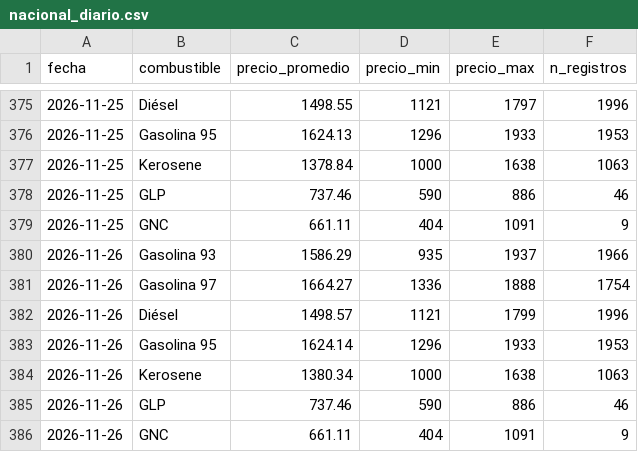
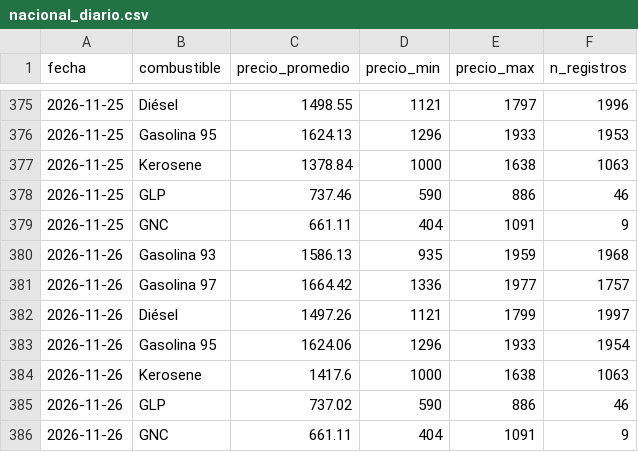
Before and after one commit to diland9/precios-combustibles-chile, a CSV file: data/aggregates/nacional_diario.csv, drawn as a sheet; only a part is shown, gaps mark what is left out.

```diff
--- a/data/aggregates/nacional_diario.csv
+++ b/data/aggregates/nacional_diario.csv
@@ -379,8 +379,8 @@ fecha,combustible,precio_promedio,precio_min,precio_max,n_registros
 2026-11-25,GNC,661.11,404,1091,9
-2026-11-26,Gasolina 93,1586.29,935,1937,1966
-2026-11-26,Gasolina 97,1664.27,1336,1888,1754
-2026-11-26,Diésel,1498.57,1121,1799,1996
-2026-11-26,Gasolina 95,1624.14,1296,1933,1953
-2026-11-26,Kerosene,1380.34,1000,1638,1063
-2026-11-26,GLP,737.46,590,886,46
+2026-11-26,Gasolina 93,1586.13,935,1959,1968
+2026-11-26,Gasolina 97,1664.42,1336,1977,1757
+2026-11-26,Diésel,1497.26,1121,1799,1997
+2026-11-26,Gasolina 95,1624.06,1296,1933,1954
+2026-11-26,Kerosene,1417.6,1000,1638,1063
+2026-11-26,GLP,737.02,590,886,46
 2026-11-26,GNC,661.11,404,1091,9
```
Also changed, not shown: data/aggregates/regional_diario.csv, 6 other files.
